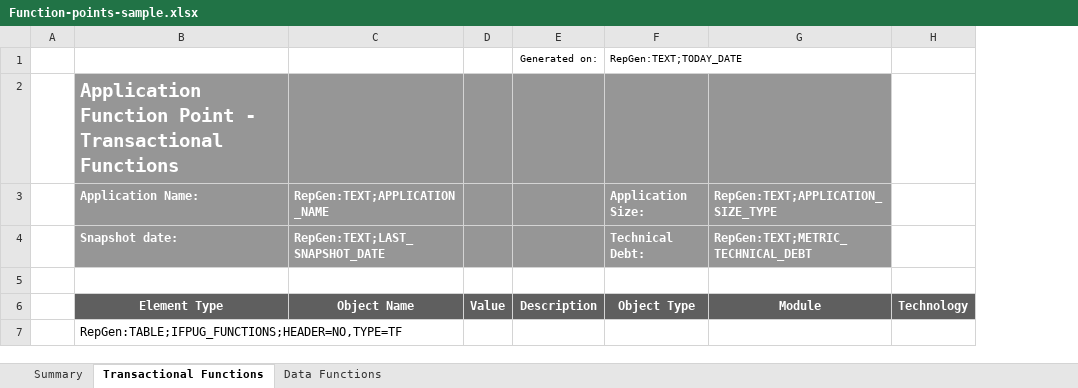
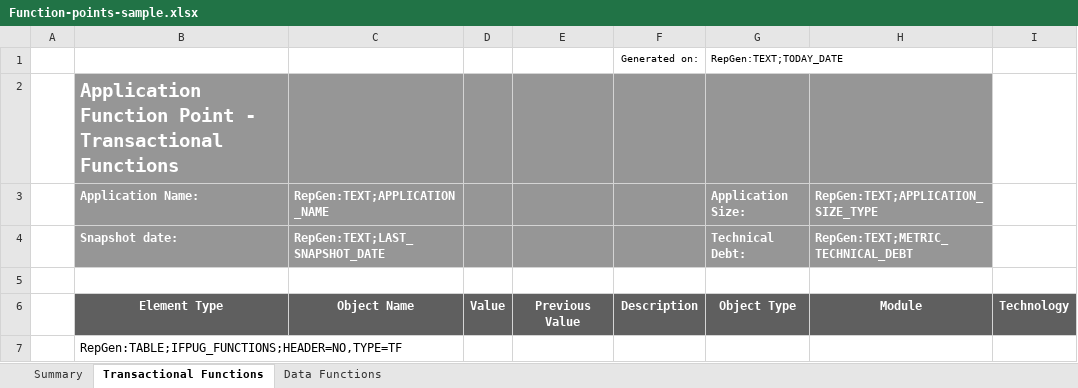
Before and after one commit to CAST-projects/CAST-ReportGenerator, an Excel workbook: CastReporting.Reporting.Core/Templates/Application/Sizing reports/Function-points-sample.xlsx, sheet Transactional Functions, drawn as a sheet; values as stored, in another font and other column widths than the file's, no borders; charts and pictures not drawn; the diff names each change by its address in the sheet, - before the commit and + after, or states it on an @@ line.

Commit message:
REPORTGEN-970: Add previous value for IFPUG_FUNCTIONS

```diff
--- a/CastReporting.Reporting.Core/Templates/Application/Sizing reports/Function-points-sample.xlsx (sheet Transactional Functions)
+++ b/CastReporting.Reporting.Core/Templates/Application/Sizing reports/Function-points-sample.xlsx (sheet Transactional Functions)
+column E, row 6: Previous Value
```
Also changed, not shown: sheet Data Functions, charts or pictures, 3 other files.
